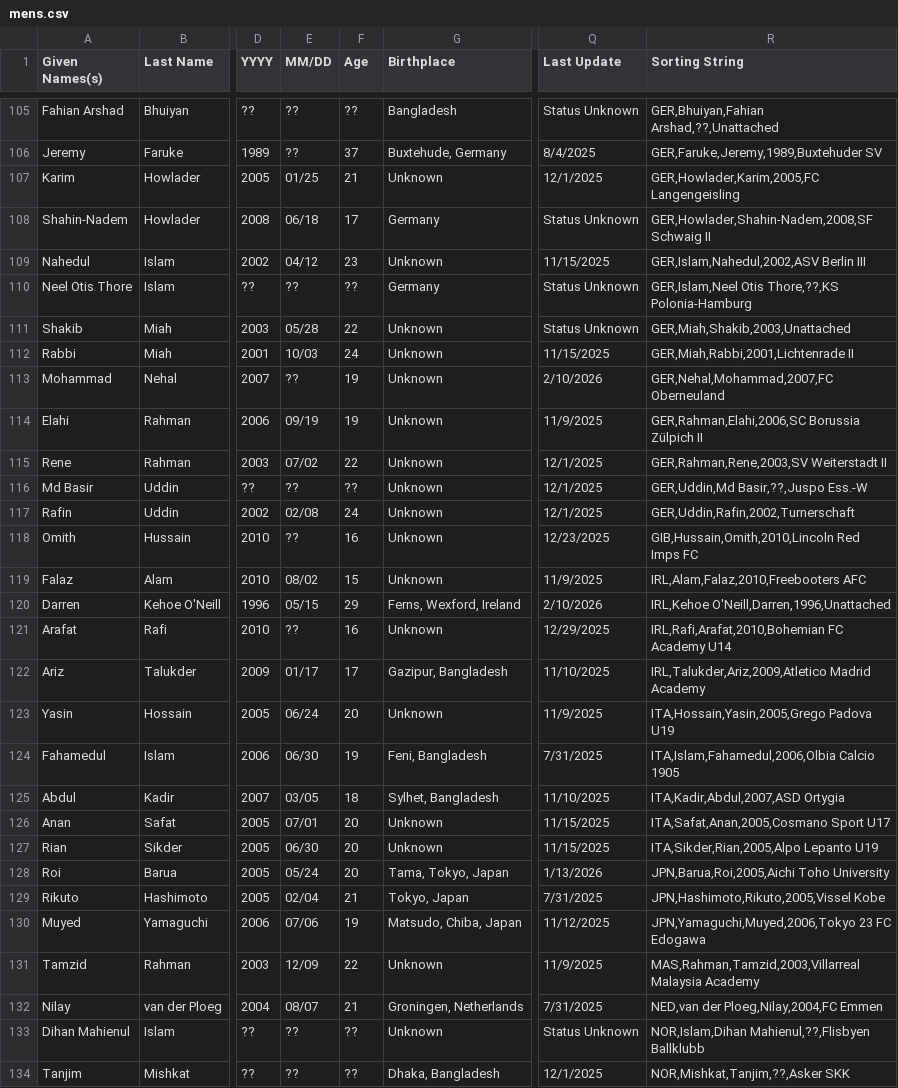
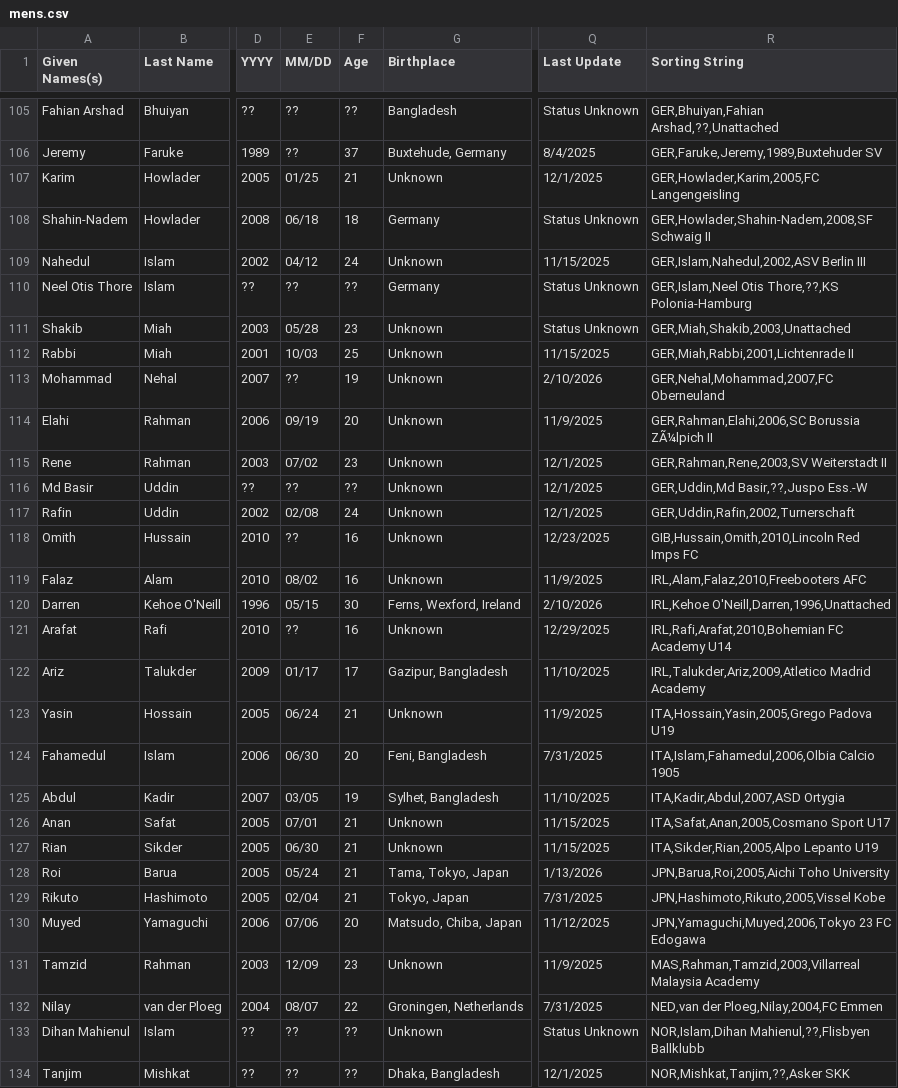
Before and after one commit to dr-shiffles/probashi-footballers, a CSV file: data/mens.csv, drawn as a sheet; only a part is shown, gaps mark what is left out; the diff covers the shown part only; the diff names each change by its address in the sheet, - before the commit and + after, or states it on an @@ line.

Commit message:
Men's Database update 3/17/2026
Men's Database update 3/17/2026
- Kasper Hok & Rahman brothers leaving Brother's Union (BAN-1)

```diff
--- a/data/mens.csv
+++ b/data/mens.csv
-F108 (Age): 17
+F108 (Age): 18
-F109 (Age): 23
+F109 (Age): 24
-F111 (Age): 22
+F111 (Age): 23
-F112 (Age): 24
+F112 (Age): 25
-F114 (Age): 19
+F114 (Age): 20
-R114 (Sorting String): GER,Rahman,Elahi,2006,SC Borussia Zülpich II
+R114 (Sorting String): GER,Rahman,Elahi,2006,SC Borussia ZÃ¼lpich II
-F115 (Age): 22
+F115 (Age): 23
-F119 (Age): 15
+F119 (Age): 16
-F120 (Age): 29
+F120 (Age): 30
-F123 (Age): 20
+F123 (Age): 21
-F124 (Age): 19
+F124 (Age): 20
-F125 (Age): 18
+F125 (Age): 19
-F126:F128 (Age): 20
+F126:F128 (Age): 21
-F130 (Age): 19
+F130 (Age): 20
-F131 (Age): 22
+F131 (Age): 23
-F132 (Age): 21
+F132 (Age): 22
```
Also changed, not shown: 109 edited cells elsewhere in this file.
